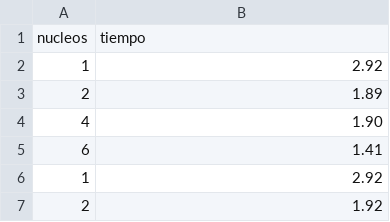
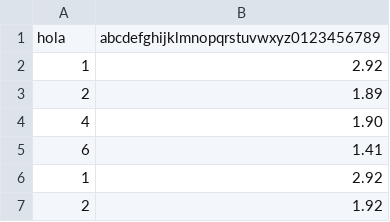
Before and after one commit to asarria98/password-cracker, a CSV file: tiempos_mpi.csv, drawn as a sheet; only a part is shown; removed rows and columns are numbered as before the commit, all else as after; the diff names each change by its address in the sheet, - before the commit and + after, or states it on an @@ line.

```diff
--- a/tiempos_mpi.csv
+++ b/tiempos_mpi.csv
-row 1: nucleos | tiempo
+row 1: hola | abcdefghijklmnopqrstuvwxyz0123456789
```
Also changed, not shown: 2 other files.
